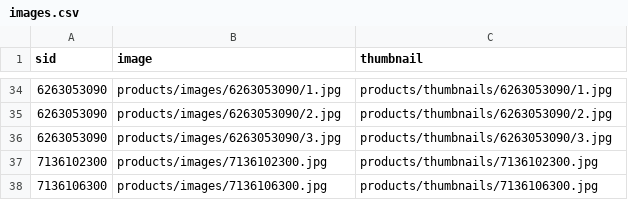
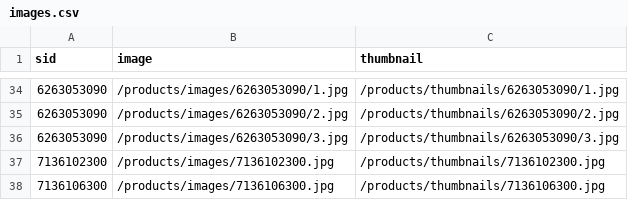
Before and after one commit to luj1985/hypnos, a CSV file: private/images.csv, drawn as a sheet; only a part is shown, gaps mark what is left out; the diff covers the shown part only.

Commit message:
use absolute path for images

```diff
--- a/private/images.csv
+++ b/private/images.csv
@@ -34,5 +34,5 @@ sid,image,thumbnail
-6263053090,products/images/6263053090/1.jpg,products/thumbnails/6263053090/1.jpg
-6263053090,products/images/6263053090/2.jpg,products/thumbnails/6263053090/2.jpg
-6263053090,products/images/6263053090/3.jpg,products/thumbnails/6263053090/3.jpg
-7136102300,products/images/7136102300.jpg,products/thumbnails/7136102300.jpg
-7136106300,products/images/7136106300.jpg,products/thumbnails/7136106300.jpg
+6263053090,/products/images/6263053090/1.jpg,/products/thumbnails/6263053090/1.jpg
+6263053090,/products/images/6263053090/2.jpg,/products/thumbnails/6263053090/2.jpg
+6263053090,/products/images/6263053090/3.jpg,/products/thumbnails/6263053090/3.jpg
+7136102300,/products/images/7136102300.jpg,/products/thumbnails/7136102300.jpg
+7136106300,/products/images/7136106300.jpg,/products/thumbnails/7136106300.jpg
```
Also changed, not shown: 64 edited cells elsewhere in this file, 2 other files.
